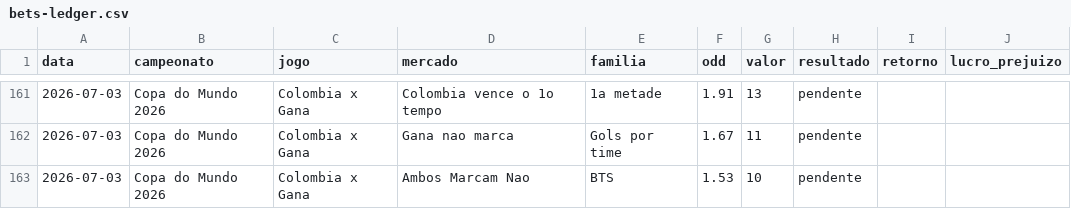
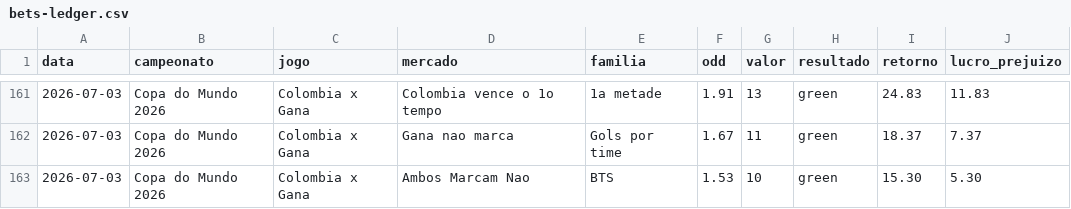
Before and after one commit to stivie77/bets-ledger2, a CSV file: bets-ledger.csv, drawn as a sheet; only a part is shown, gaps mark what is left out; the diff covers the shown part only.

```diff
--- a/bets-ledger.csv
+++ b/bets-ledger.csv
@@ -161,3 +161,3 @@ data,campeonato,jogo,mercado,familia,odd,valor,resultado,retorno,lucro_prejuizo
-2026-07-03,Copa do Mundo 2026,Colombia x Gana,Colombia vence o 1o tempo,1a metade,1.91,13,pendente,,
-2026-07-03,Copa do Mundo 2026,Colombia x Gana,Gana nao marca,Gols por time,1.67,11,pendente,,
-2026-07-03,Copa do Mundo 2026,Colombia x Gana,Ambos Marcam Nao,BTS,1.53,10,pendente,,
+2026-07-03,Copa do Mundo 2026,Colombia x Gana,Colombia vence o 1o tempo,1a metade,1.91,13,green,24.83,11.83
+2026-07-03,Copa do Mundo 2026,Colombia x Gana,Gana nao marca,Gols por time,1.67,11,green,18.37,7.37
+2026-07-03,Copa do Mundo 2026,Colombia x Gana,Ambos Marcam Nao,BTS,1.53,10,green,15.30,5.30
```
Also changed, not shown: 36 edited cells elsewhere in this file.
